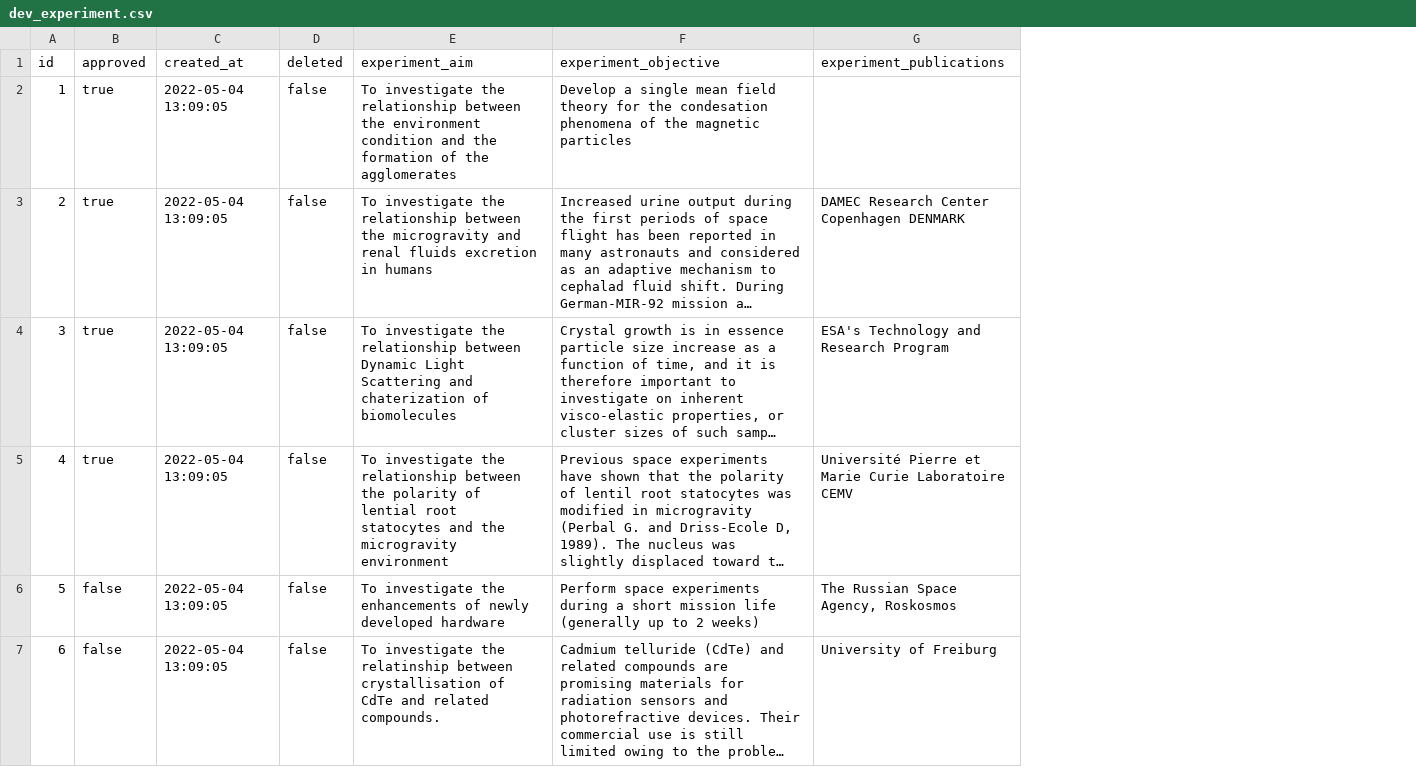
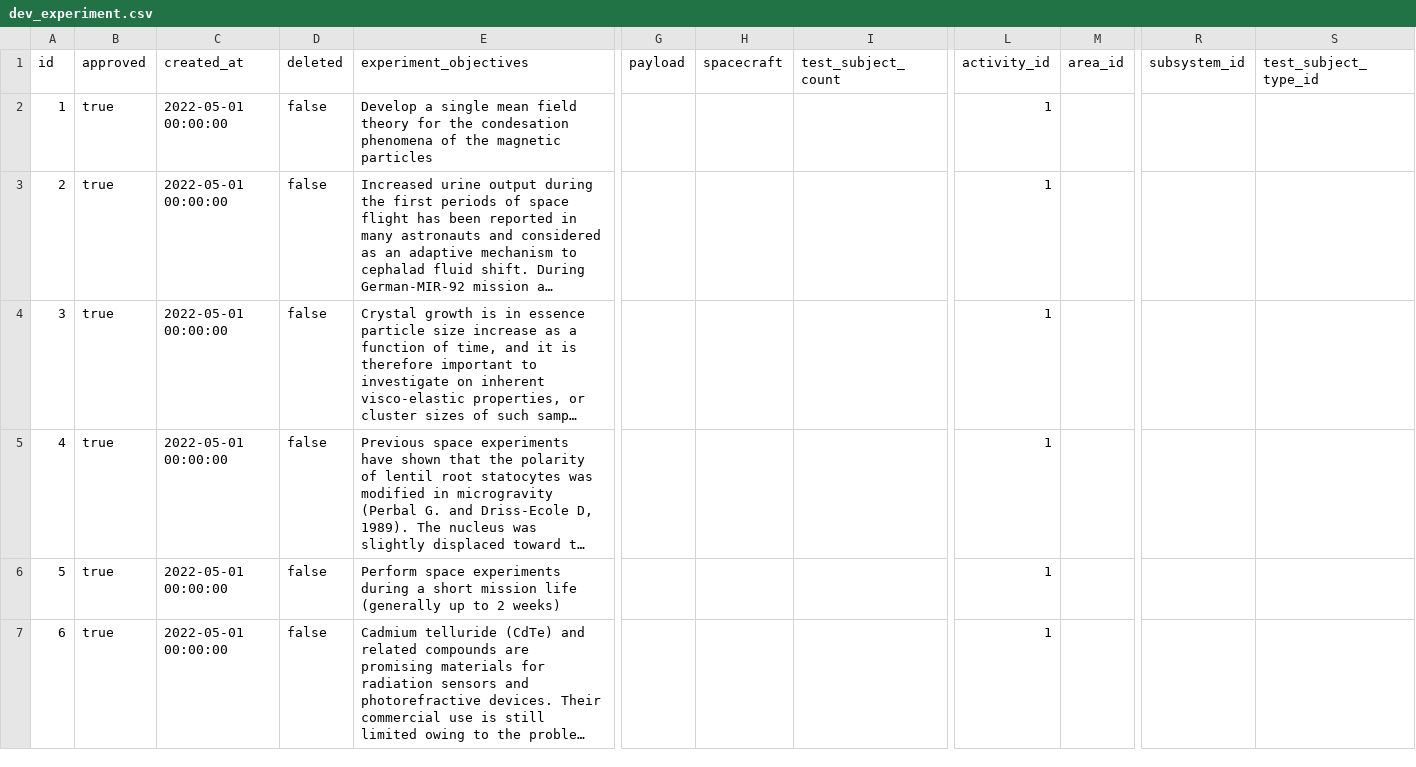
Before and after one commit to cosc2408-s1-2022/microgravity-database, a CSV file: backend/data/csv/dev_experiment.csv, drawn as a sheet; only a part is shown, gaps mark what is left out; long unchanged cells end in …; removed rows and columns are numbered as before the commit, all else as after; the diff covers the shown part only; the diff names each change by its address in the sheet, - before the commit and + after, or states it on an @@ line.

Commit message:
Updated add person page, styles and sample data

```diff
--- a/backend/data/csv/dev_experiment.csv
+++ b/backend/data/csv/dev_experiment.csv
-column E (experiment_aim), rows 2-7: To investigate the relationship between the environment condition and the formation of the agglomerates | To investigate the relationship between the microgravity and renal fluids excretion in humans | To investigate the relationship between Dynamic Light Scattering and chaterization of biomolecules | To investigate the relationship between the polarity of lential root statocytes and the microgravity environment | To investigate the enhancements of newly developed hardware | To investigate the relatinship between crystallisation of CdTe and related compounds.
-column G (experiment_publications), rows 3-7: DAMEC Research Center Copenhagen DENMARK | ESA's Technology and Research Program | Université Pierre et Marie Curie Laboratoire CEMV | The Russian Space Agency, Roskosmos | University of Freiburg
+column G (payload), empty
+column H (spacecraft), empty
+column I (test_subject_count), empty
+column L (activity_id), rows 2-7: all 1
+column M (area_id), empty
+column R (subsystem_id), empty
+column S (test_subject_type_id), empty
-E1: experiment_objective
+E1: experiment_objectives
-C2:C7 (created_at): 2022-05-04 13:09:05
+C2:C7 (created_at): 2022-05-01 00:00:00
-B6:B7 (approved): false
+B6:B7 (approved): true
```
Also changed, not shown: 30 edited cells elsewhere in this file, backend/data/csv/dev_person.csv, 44 other files.
